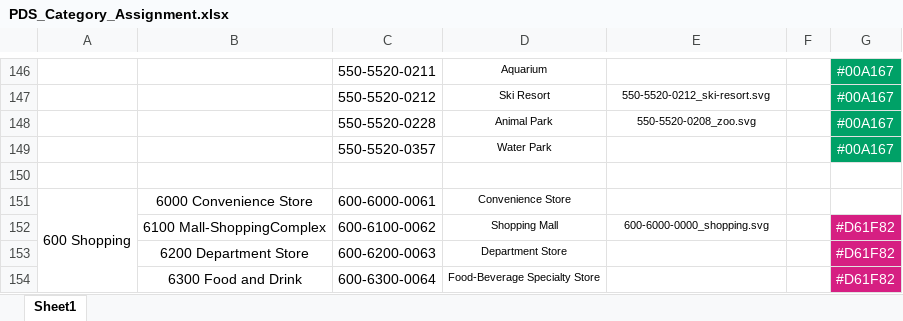
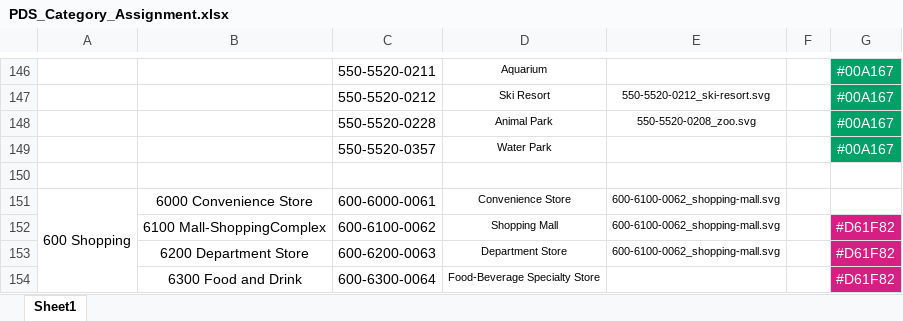
Before and after one commit to heremaps/here-icons, an Excel workbook: POI/Carto/PDS_Category_Assignment.xlsx, sheet Sheet1, drawn as a sheet; only a part is shown, gaps mark what is left out; values as stored, in another font and other column widths than the file's, no borders; charts and pictures and conditional formats not drawn; the diff covers the shown part only; the diff names each change by its address in the sheet, - before the commit and + after, or states it on an @@ line.

```diff
--- a/POI/Carto/PDS_Category_Assignment.xlsx (sheet Sheet1)
+++ b/POI/Carto/PDS_Category_Assignment.xlsx (sheet Sheet1)
-E151: (empty)
+E151: 600-6100-0062_shopping-mall.svg
-E152: 600-6000-0000_shopping.svg
+E152: 600-6100-0062_shopping-mall.svg
-E153: (empty)
+E153: 600-6100-0062_shopping-mall.svg
```
Also changed, not shown: 26 edited cells elsewhere in this sheet, charts or pictures, 10 other files.
